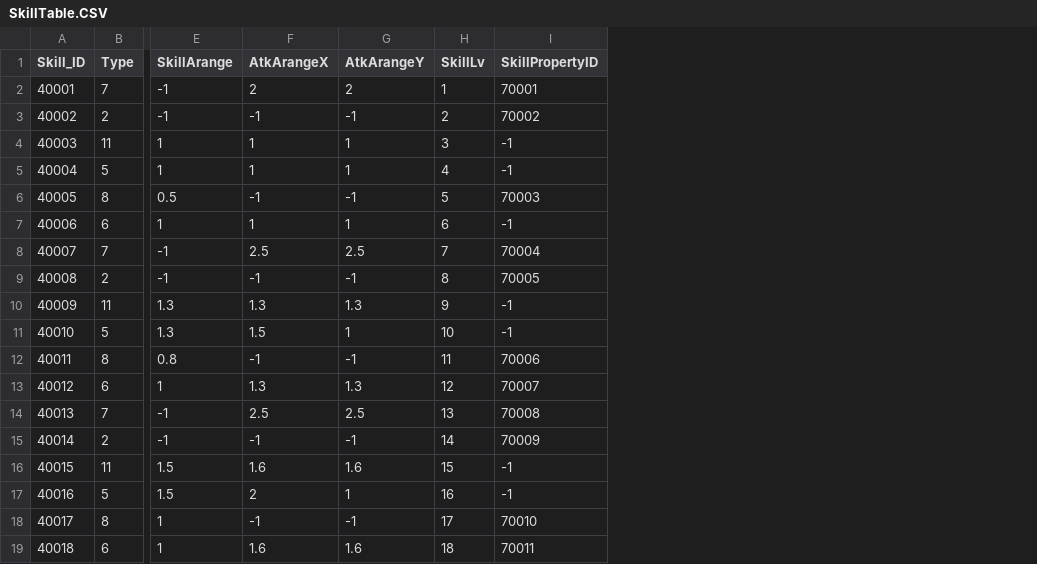
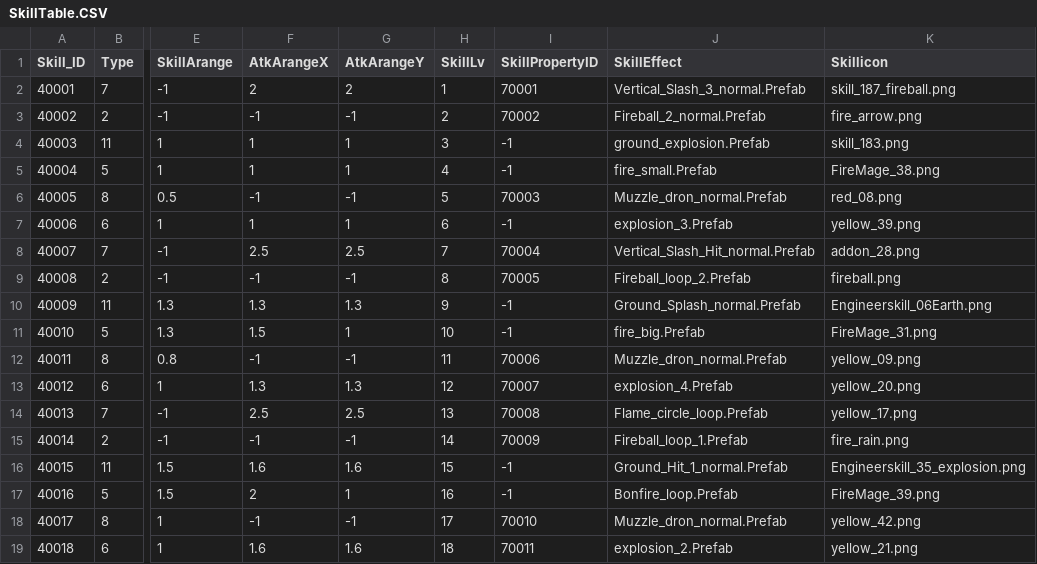
Before and after one commit to Kim-coding/SkillMaster, a CSV file: Assets/Resources/Table/SkillTable.CSV, drawn as a sheet; only a part is shown, gaps mark what is left out; the diff names each change by its address in the sheet, - before the commit and + after, or states it on an @@ line.

Commit message:
3:48 스킬테이블 이펙트, 아이콘 추가 CSV

```diff
--- a/Assets/Resources/Table/SkillTable.CSV
+++ b/Assets/Resources/Table/SkillTable.CSV
+column J (SkillEffect), rows 2-19: Vertical_Slash_3_normal.Prefab | Fireball_2_normal.Prefab | ground_explosion.Prefab | fire_small.Prefab | Muzzle_dron_normal.Prefab | explosion_3.Prefab | Vertical_Slash_Hit_normal.Prefab | Fireball_loop_2.Prefab | Ground_Splash_normal.Prefab | fire_big.Prefab | Muzzle_dron_normal.Prefab | explosion_4.Prefab | Flame_circle_loop.Prefab | Fireball_loop_1.Prefab | Ground_Hit_1_normal.Prefab | Bonfire_loop.Prefab | Muzzle_dron_normal.Prefab | explosion_2.Prefab
+column K (Skillicon), rows 2-19: skill_187_fireball.png | fire_arrow.png | skill_183.png | FireMage_38.png | red_08.png | yellow_39.png | addon_28.png | fireball.png | Engineerskill_06Earth.png | FireMage_31.png | yellow_09.png | yellow_20.png | yellow_17.png | fire_rain.png | Engineerskill_35_explosion.png | FireMage_39.png | yellow_42.png | yellow_21.png
```
